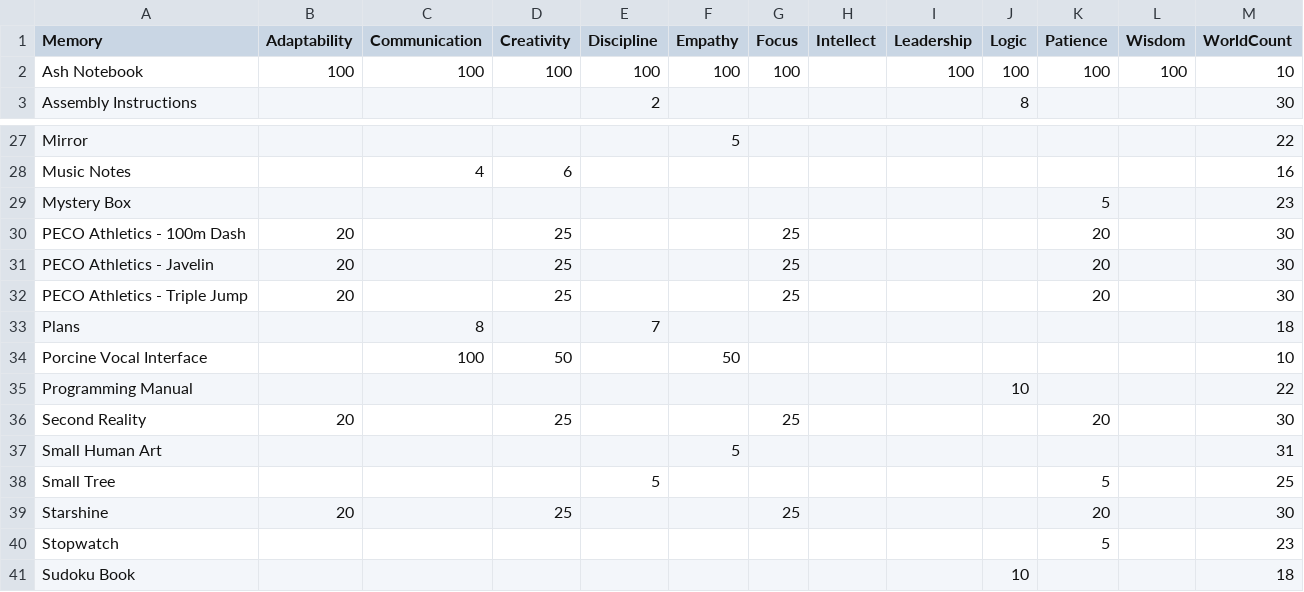
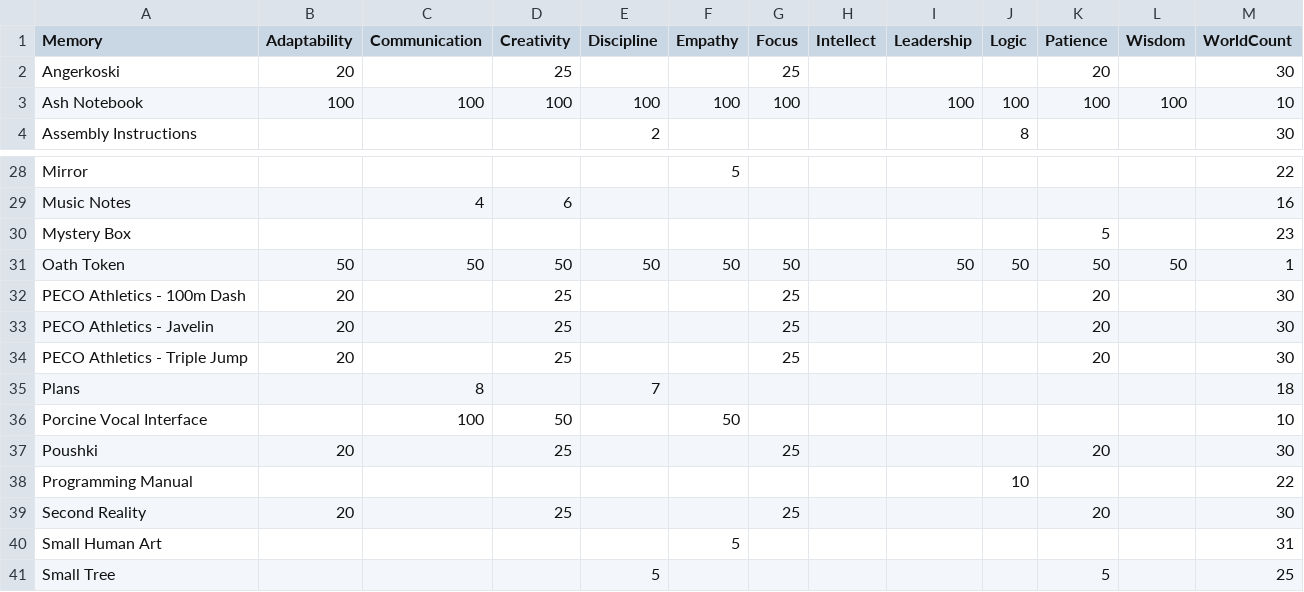
Before and after one commit to Root-DE/LastCaretaker, a CSV file: data/memories.csv, drawn as a sheet; only a part is shown, gaps mark what is left out; the shorter side is filled out with more unchanged rows.

Commit message:
feat(data): add Oath Token, Poushki and Angerkoski memories
Three memories missing from the wiki's memories table, all reported in the
live game by players.

Oath Token arrived with Update 5.0 and is the reward for the unmarked
Fourth Chamber secret: scan the statue in each Spire with the Replica
Scanner and the combined maps point to a hidden underwater cave. Players
describe it as a consumable with enhanced stats that moves many attributes
at once, which is why a human grown with it qualifies for several
professions and the outcome looks random. Nobody has published its numbers.
Modelled here as 50 across the same ten mental stats the Ash Notebook
covers, half that item's 100 — the smallest assumption that reproduces the
reported behaviour. The single hidden chamber puts its world count at 1.
Corrections welcome if anyone can read the real values off an in-game
tooltip.

  Reported behaviour:
  https://steamcommunity.com/app/1783560/discussions/0/572668060971829251/
  Ash Notebook for comparison:
  https://thelastcaretaker.wiki.gg/wiki/Ash_Notebook

Poushki and Angerkoski are music cartridges. Angerkoski appears in the
wiki's own loot table for Navigation Beacon 49 but has no item page, which
is why it never reached the memories table; Poushki has no wiki entry at
all, and the name is attested on the Nexus mod page below. Both are given
the stat block every cartridge on the wiki shares — adaptability 20,
creativity 25, focus 25, patience 20 — and the same world count of 30, on
the same reasoning as the ten cartridges added earlier.

  https://thelastcaretaker.wiki.gg/wiki/Navigation_Beacon_49
  https://www.nexusmods.com/thelastcaretaker/mods/19

```diff
--- a/data/memories.csv
+++ b/data/memories.csv
@@ -1,2 +1,3 @@
 Memory;Adaptability;Communication;Creativity;Discipline;Empathy;Focus;Intellect;Leadership;Logic;Patience;Wisdom;WorldCount
+Angerkoski;20;;25;;;25;;;;20;;30
 Ash Notebook;100;100;100;100;100;100;;100;100;100;100;10
@@ -29,2 +30,3 @@ Music Notes;;4;6;;;;;;;;;16
 Mystery Box;;;;;;;;;;5;;23
+Oath Token;50;50;50;50;50;50;;50;50;50;50;1
 PECO Athletics - 100m Dash;20;;25;;;25;;;;20;;30
@@ -34,2 +36,3 @@ Plans;;8;;7;;;;;;;;18
 Porcine Vocal Interface;;100;50;;50;;;;;;;10
+Poushki;20;;25;;;25;;;;20;;30
 Programming Manual;;;;;;;;;10;;;22
```
Also changed, not shown: 1 other file.
